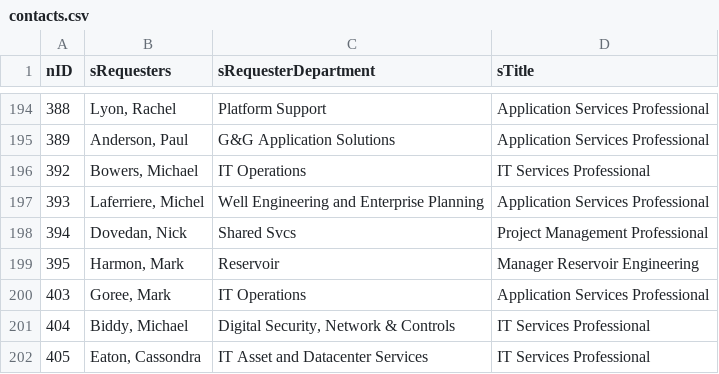
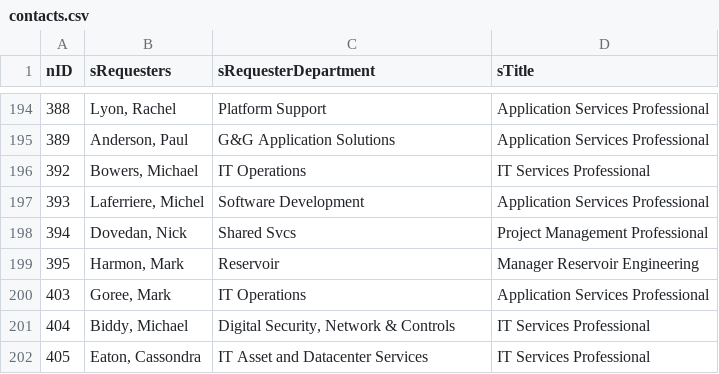
Before and after one commit to washicjr/apps, a CSV file: exports/csv/contacts.csv, drawn as a sheet; only a part is shown, gaps mark what is left out; the diff covers the shown part only.

```diff
--- a/exports/csv/contacts.csv
+++ b/exports/csv/contacts.csv
@@ -196,3 +196,3 @@
 "392","Bowers, Michael","IT Operations","IT Services Professional"
-"393","Laferriere, Michel","Well Engineering and Enterprise Planning","Application Services Professional"
+"393","Laferriere, Michel","Software Development","Application Services Professional"
 "394","Dovedan, Nick","Shared Svcs","Project Management Professional"
```
Also changed, not shown: 5 added rows and 11 edited cells elsewhere in this file, exports/csv/decisions.csv, exports/csv/requests.csv, 9 other files.
